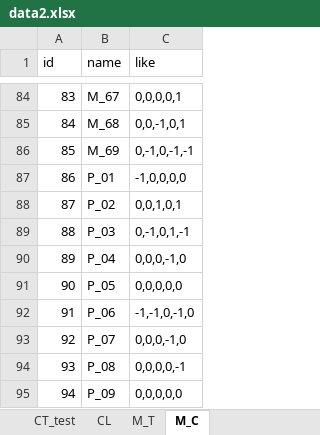
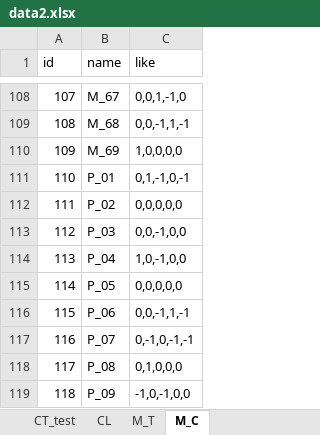
Before and after one commit to zzzharden/USCP_GA_RG_HH, an Excel workbook: data/large/data2.xlsx, sheet M_C, drawn as a sheet; only a part is shown, gaps mark what is left out; values as stored, in another font and other column widths than the file's, no borders; addresses are those after the commit; the diff covers the shown part only; the diff names each change by its address in the sheet, - before the commit and + after, or states it on an @@ line.

```diff
--- a/data/large/data2.xlsx (sheet M_C)
+++ b/data/large/data2.xlsx (sheet M_C)
@@ column A (id) renumbered from row 3 down @@
-C108 (like): 0,0,0,0,1
+C108 (like): 0,0,1,-1,0
-C109 (like): 0,0,-1,0,1
+C109 (like): 0,0,-1,1,-1
-C110 (like): 0,-1,0,-1,-1
+C110 (like): 1,0,0,0,0
-C111 (like): -1,0,0,0,0
+C111 (like): 0,1,-1,0,-1
-C112 (like): 0,0,1,0,1
+C112 (like): 0,0,0,0,0
-C113 (like): 0,-1,0,1,-1
+C113 (like): 0,0,-1,0,0
-C114 (like): 0,0,0,-1,0
+C114 (like): 1,0,-1,0,0
-C116 (like): -1,-1,0,-1,0
+C116 (like): 0,0,-1,1,-1
-C117 (like): 0,0,0,-1,0
+C117 (like): 0,-1,0,-1,-1
-C118 (like): 0,0,0,0,-1
+C118 (like): 0,1,0,0,0
-C119 (like): 0,0,0,0,0
+C119 (like): -1,0,-1,0,0
```
Also changed, not shown: 37 added rows, 13 removed rows and 71 edited cells elsewhere in this sheet, sheet CT_test, sheet M_T, sheet CL, data/large/data10.xlsx, data/large/data3.xlsx, 23 other files.
